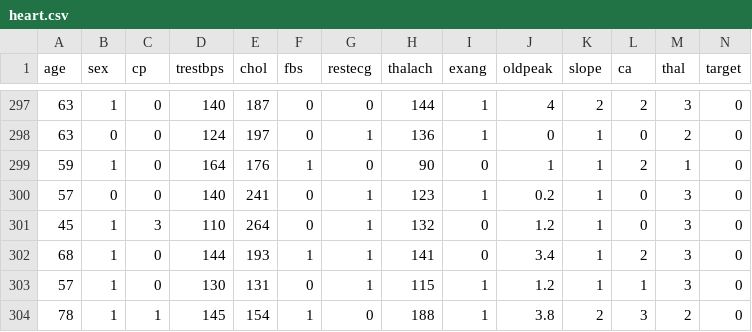
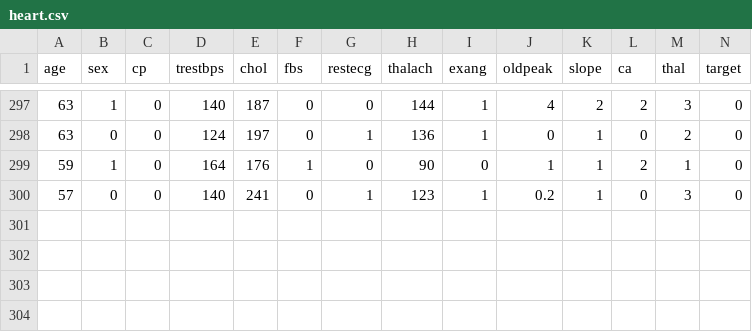
Before and after one commit to SifatTaj/AntliaHeartDiseasePredictor, a CSV file: heart.csv, drawn as a sheet; only a part is shown, gaps mark what is left out.

```diff
--- a/heart.csv
+++ b/heart.csv
@@ -300,5 +300 @@
 57,0,0,140,241,0,1,123,1,0.2,1,0,3,0
-45,1,3,110,264,0,1,132,0,1.2,1,0,3,0
-68,1,0,144,193,1,1,141,0,3.4,1,2,3,0
-57,1,0,130,131,0,1,115,1,1.2,1,1,3,0
-78,1,1,145,154,1,0,188,1,3.8,2,3,2,0
```
Also changed, not shown: 9 other files.
